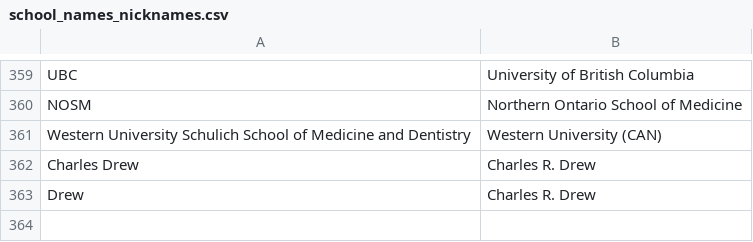
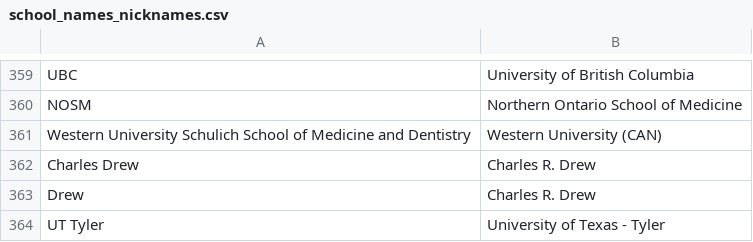
Before and after one commit to RunningMSN/CycleTrack, a CSV file: website/static/csv/school_names_nicknames.csv, drawn as a sheet; only a part is shown, gaps mark what is left out; the diff names each change by its address in the sheet, - before the commit and + after, or states it on an @@ line.

Commit message:
Add UT tyler

```diff
--- a/website/static/csv/school_names_nicknames.csv
+++ b/website/static/csv/school_names_nicknames.csv
+row 364: UT Tyler | University of Texas - Tyler
```
Also changed, not shown: 2 other files.
